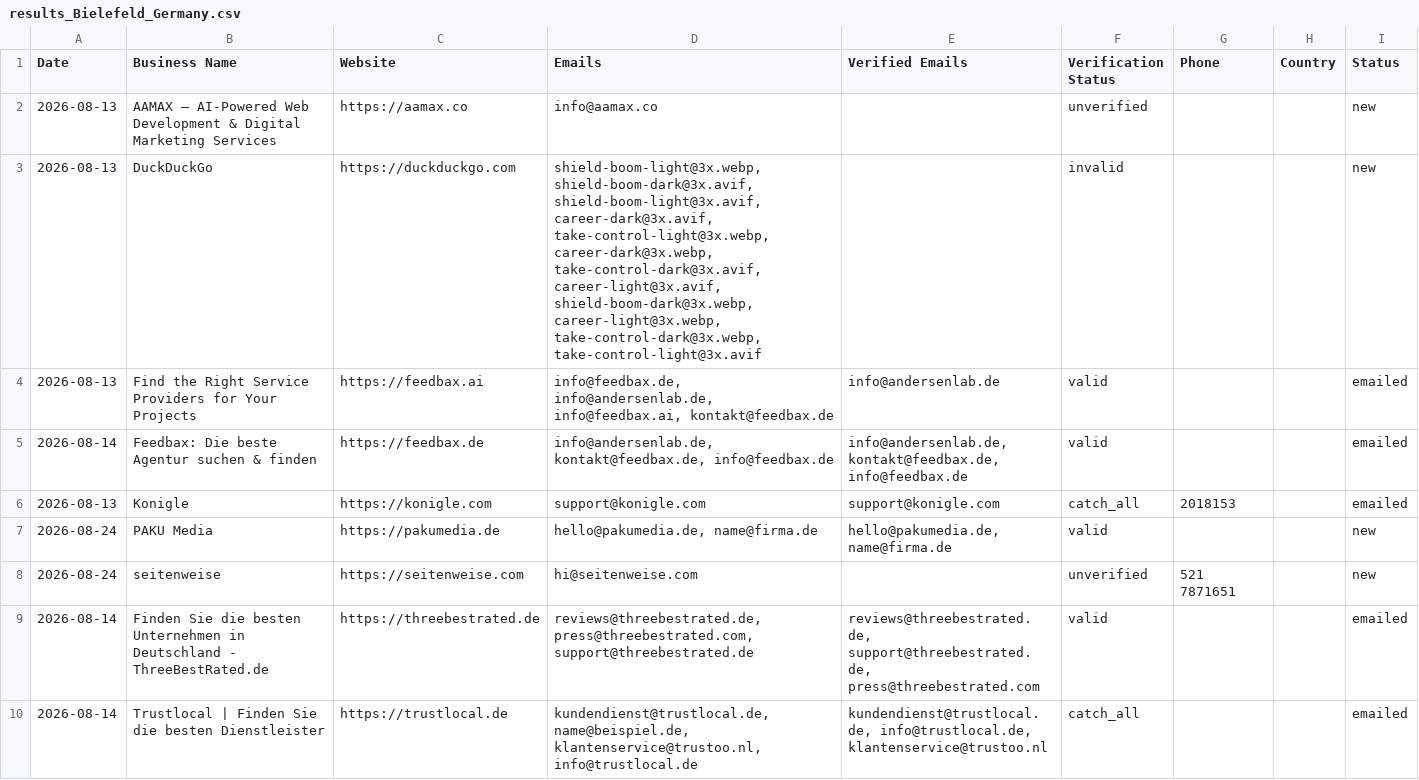
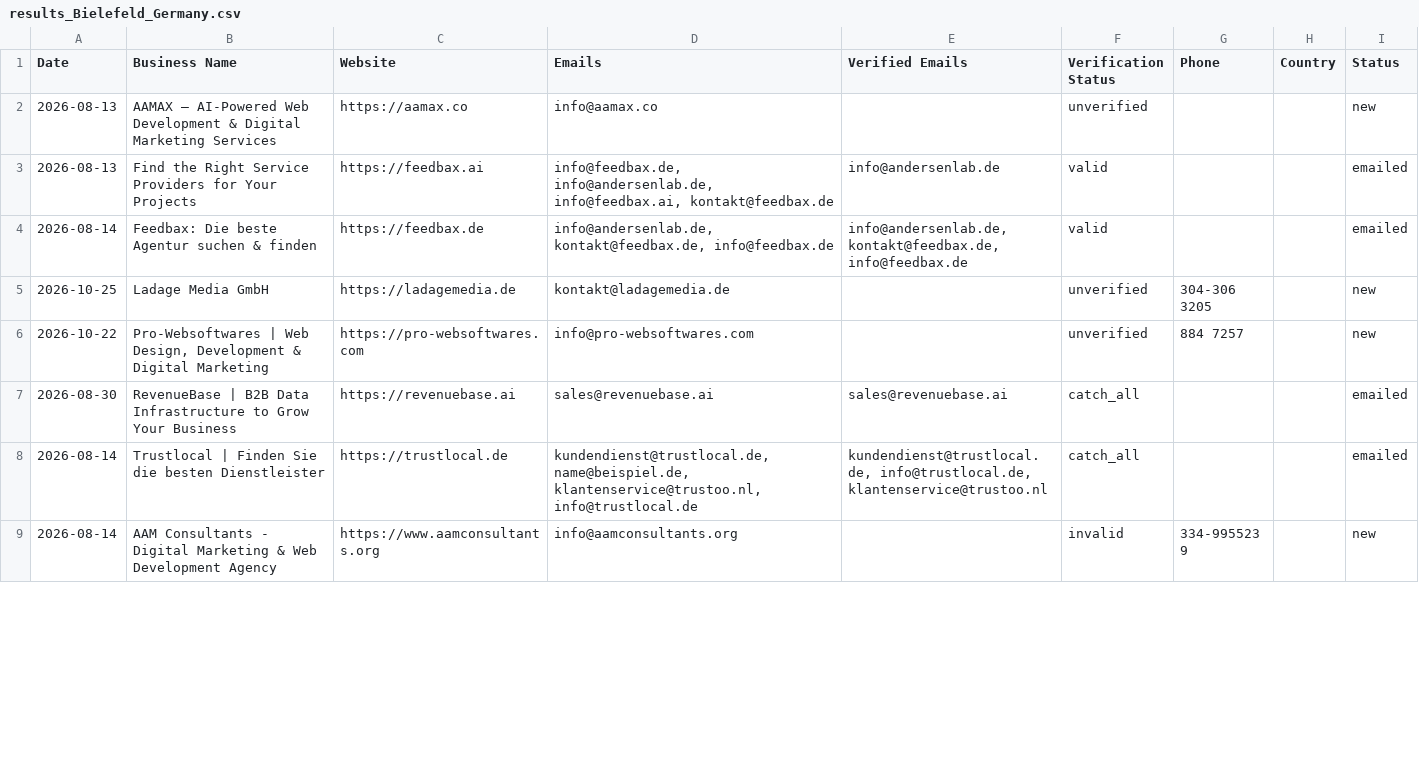
Before and after one commit to zestmastral-glitch/AI-B2B-Lead-Finder, a CSV file: data/results_Bielefeld_Germany.csv, drawn as a sheet; only a part is shown; the shorter side is filled out with more unchanged rows; the diff covers the shown part only.

```diff
--- a/data/results_Bielefeld_Germany.csv
+++ b/data/results_Bielefeld_Germany.csv
@@ -2,9 +2,8 @@ Date,Business Name,Website,Emails,Verified Emails,Verification Status,Phone,Coun
 2026-08-13,AAMAX – AI-Powered Web Development & Digital Marketing Services,https://aamax.co,info@aamax.co,,unverified,,,new
-2026-08-13,DuckDuckGo,https://duckduckgo.com,"shield-boom-light@3x.webp, shield-boom-dark@3x.avif, shield-boom-light@3x.avif, career-dark@3x.avif, take-control-light@3x.webp, career-dark@3x.webp, take-control-dark@3x.avif, career-light@3x.avif, shield-boom-dark@3x.webp, career-light@3x.webp, take-control-dark@3x.webp, take-control-light@3x.avif",,invalid,,,new
 2026-08-13,Find the Right Service Providers for Your Projects,https://feedbax.ai,"info@feedbax.de, info@andersenlab.de, info@feedbax.ai, kontakt@feedbax.de",info@andersenlab.de,valid,,,emailed
 2026-08-14,Feedbax: Die beste Agentur suchen & finden,https://feedbax.de,"info@andersenlab.de, kontakt@feedbax.de, info@feedbax.de","info@andersenlab.de, kontakt@feedbax.de, info@feedbax.de",valid,,,emailed
-2026-08-13,Konigle,https://konigle.com,support@konigle.com,support@konigle.com,catch_all,2018153,,emailed
-2026-08-24,PAKU Media,https://pakumedia.de,"hello@pakumedia.de, name@firma.de","hello@pakumedia.de, name@firma.de",valid,,,new
-2026-08-24,seitenweise,https://seitenweise.com,hi@seitenweise.com,,unverified,521 7871651,,new
-2026-08-14,Finden Sie die besten Unternehmen in Deutschland - ThreeBestRated.de,https://threebestrated.de,"reviews@threebestrated.de, press@threebestrated.com, support@threebestrated.de","reviews@threebestrated.de, support@threebestrated.de, press@threebestrated.com",valid,,,emailed
+2026-10-25,Ladage Media GmbH,https://ladagemedia.de,kontakt@ladagemedia.de,,unverified,"304-306
+3205",,new
+2026-10-22,"Pro-Websoftwares | Web Design, Development & Digital Marketing",https://pro-websoftwares.com,info@pro-websoftwares.com,,unverified,884 7257,,new
+2026-08-30,RevenueBase | B2B Data Infrastructure to Grow Your Business,https://revenuebase.ai,sales@revenuebase.ai,sales@revenuebase.ai,catch_all,,,emailed
 2026-08-14,Trustlocal | Finden Sie die besten Dienstleister,https://trustlocal.de,"kundendienst@trustlocal.de, name@beispiel.de, klantenservice@trustoo.nl, info@trustlocal.de","kundendienst@trustlocal.de, info@trustlocal.de, klantenservice@trustoo.nl",catch_all,,,emailed
```
Also changed, not shown: 5 removed rows and 1 edited cell elsewhere in this file, 2 other files.
